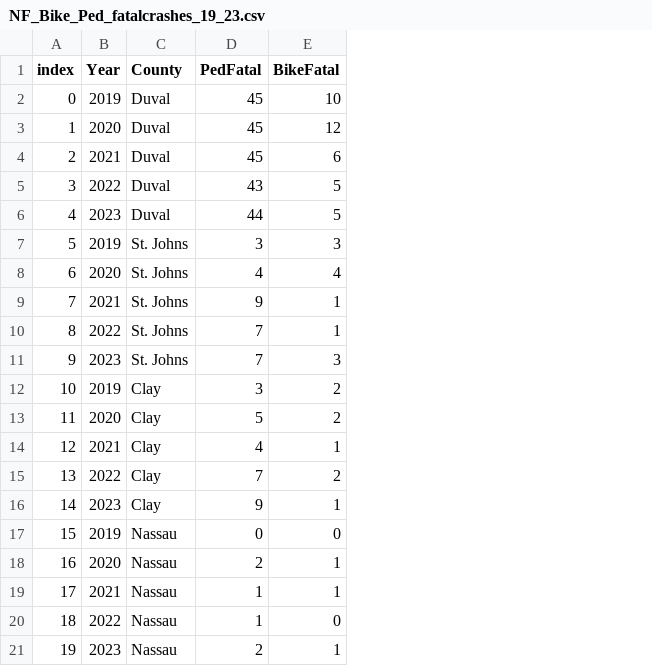
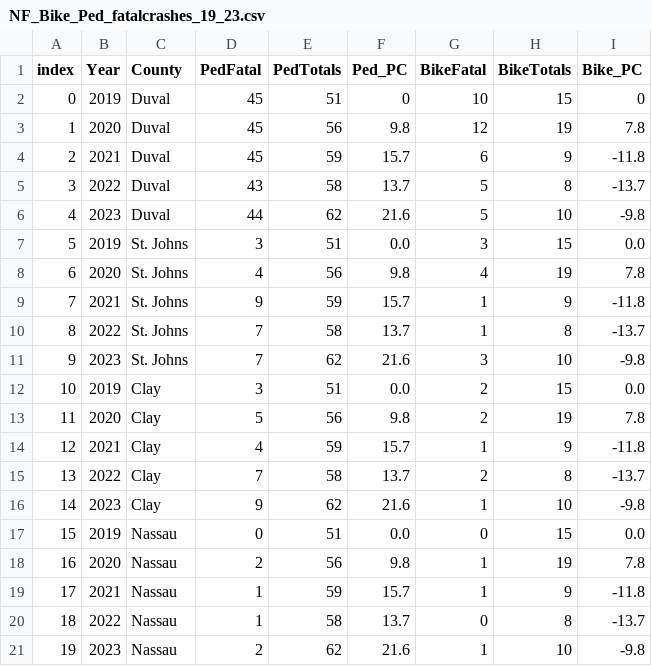
Before and after one commit to atibbetts/amr_2024, a CSV file: data/NF_Bike_Ped_fatalcrashes_19_23.csv, drawn as a sheet; the diff names each change by its address in the sheet, - before the commit and + after, or states it on an @@ line.

```diff
--- a/data/NF_Bike_Ped_fatalcrashes_19_23.csv
+++ b/data/NF_Bike_Ped_fatalcrashes_19_23.csv
+column E (PedTotals), rows 2-21: 51 | 56 | 59 | 58 | 62 | 51 | 56 | 59 | 58 | 62 | 51 | 56 | 59 | 58 | 62 | 51 | 56 | 59 | 58 | 62
+column F (Ped_PC), rows 2-21: 0 | 9.8 | 15.7 | 13.7 | 21.6 | 0.0 | 9.8 | 15.7 | 13.7 | 21.6 | 0.0 | 9.8 | 15.7 | 13.7 | 21.6 | 0.0 | 9.8 | 15.7 | 13.7 | 21.6
+column H (BikeTotals), rows 2-21: 15 | 19 | 9 | 8 | 10 | 15 | 19 | 9 | 8 | 10 | 15 | 19 | 9 | 8 | 10 | 15 | 19 | 9 | 8 | 10
+column I (Bike_PC), rows 2-21: 0 | 7.8 | -11.8 | -13.7 | -9.8 | 0.0 | 7.8 | -11.8 | -13.7 | -9.8 | 0.0 | 7.8 | -11.8 | -13.7 | -9.8 | 0.0 | 7.8 | -11.8 | -13.7 | -9.8
```
Also changed, not shown: 15 other files.
